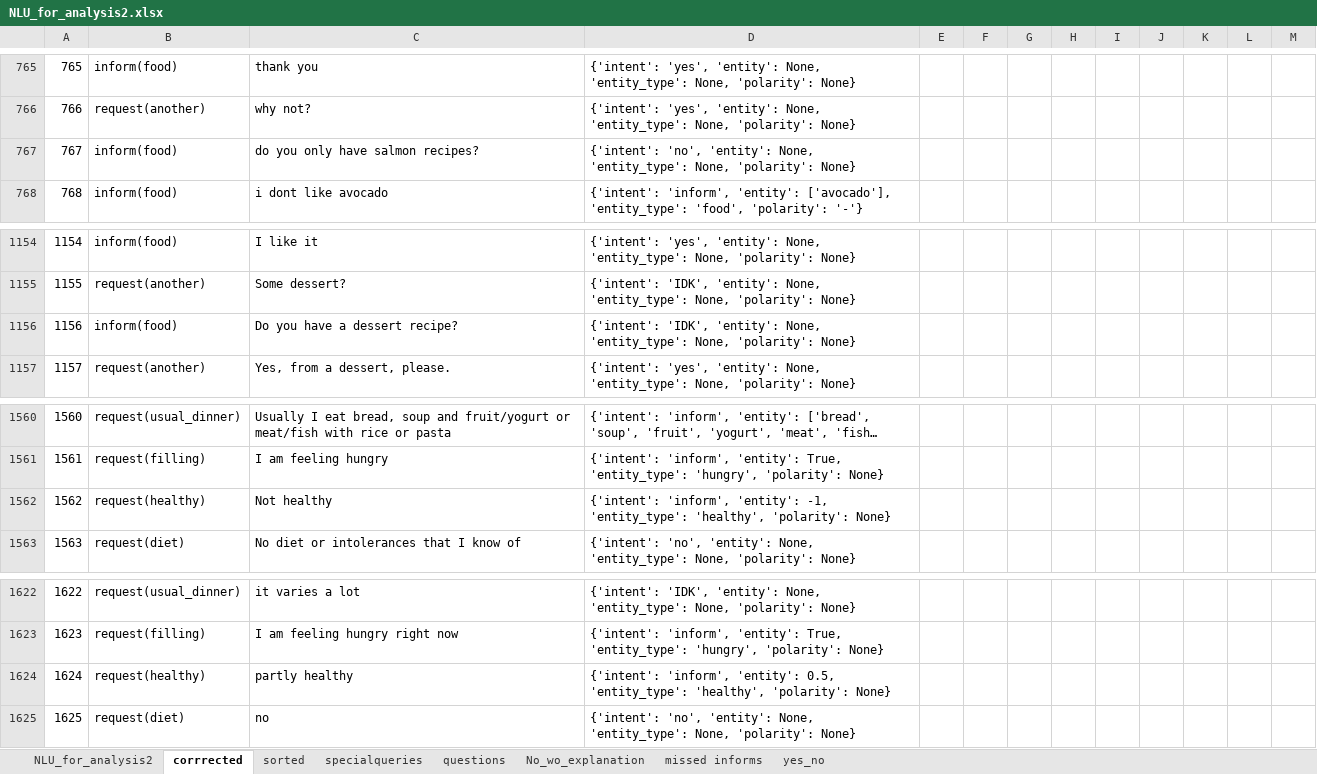
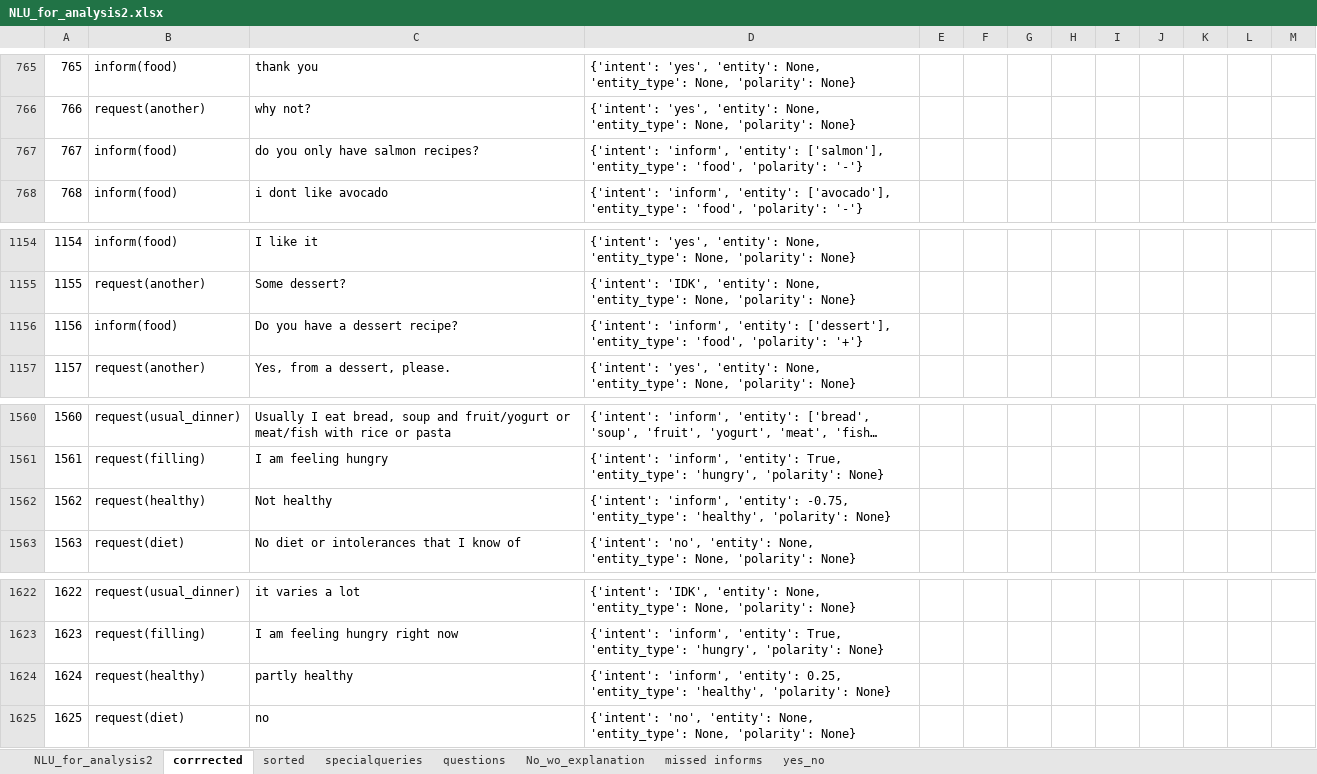
Before and after one commit to UofGSocialRobotics/Conversational-Agent, an Excel workbook: food/resources/data_collection/NLU_for_analysis2.xlsx, sheet corrrected, drawn as a sheet; only a part is shown, gaps mark what is left out; long unchanged cells end in …; values as stored, in another font and other column widths than the file's, no borders; the diff covers the shown part only; the diff names each change by its address in the sheet, - before the commit and + after, or states it on an @@ line.

```diff
--- a/food/resources/data_collection/NLU_for_analysis2.xlsx (sheet corrrected)
+++ b/food/resources/data_collection/NLU_for_analysis2.xlsx (sheet corrrected)
-D767: {'intent': 'no', 'entity': None, 'entity_type': None, 'polarity': None}
+D767: {'intent': 'inform', 'entity': ['salmon'], 'entity_type': 'food', 'polarity': '-'}
-D1156: {'intent': 'IDK', 'entity': None, 'entity_type': None, 'polarity': None}
+D1156: {'intent': 'inform', 'entity': ['dessert'], 'entity_type': 'food', 'polarity': '+'}
-D1562: …'inform', 'entity': -1, 'entity_type': 'healthy',…
+D1562: …'inform', 'entity': -0.75, 'entity_type': 'healthy',…
-D1624: …'inform', 'entity': 0.5, 'entity_type': 'healthy',…
+D1624: …'inform', 'entity': 0.25, 'entity_type': 'healthy',…
```
Also changed, not shown: 5 edited cells elsewhere in this sheet, 8 other files.
